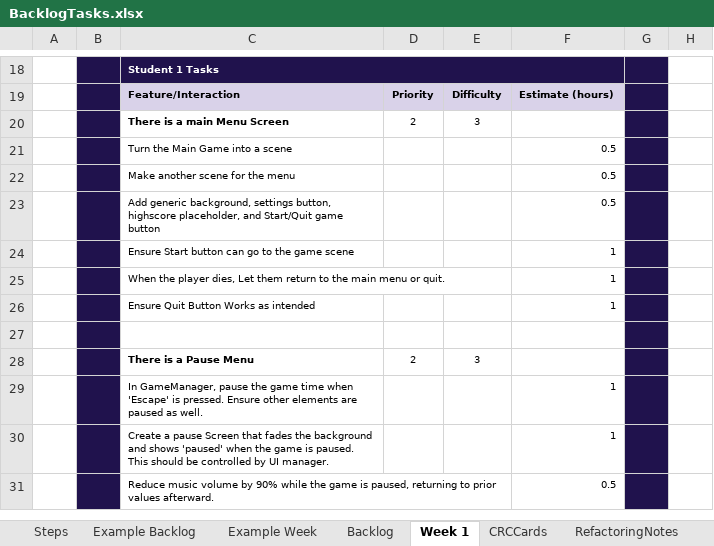
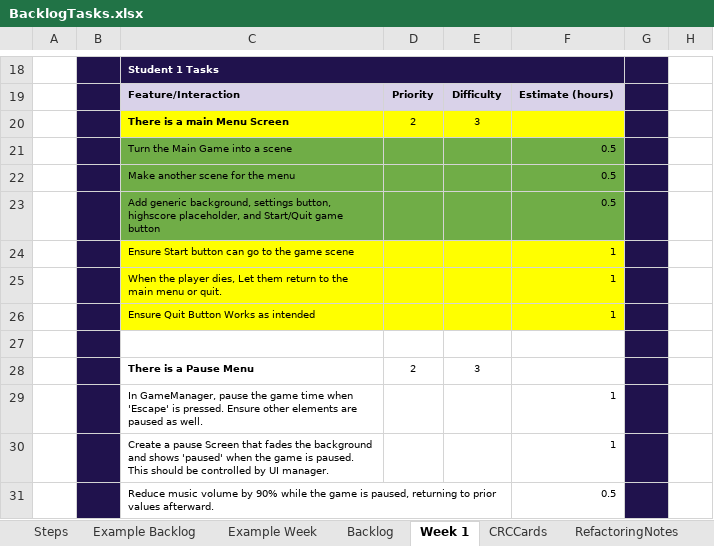
Before and after one commit to haziboro/CoreRun, an Excel workbook: BacklogTasks.xlsx, sheet Week 1, drawn as a sheet; only a part is shown, gaps mark what is left out; values as stored, in another font and other column widths than the file's, no borders; the diff names each change by its address in the sheet, - before the commit and + after, or states it on an @@ line.

```diff
--- a/BacklogTasks.xlsx (sheet Week 1)
+++ b/BacklogTasks.xlsx (sheet Week 1)
-C20:F20 fill: none
+C20:F20 fill: #FFFF00
-C21:F23 fill: none
+C21:F23 fill: #70AD47
-C24:F26 fill: none
+C24:F26 fill: #FFFF00
```
Also changed, not shown: sheet RefactoringNotes, sheet AssetInventory, 21 other files.
